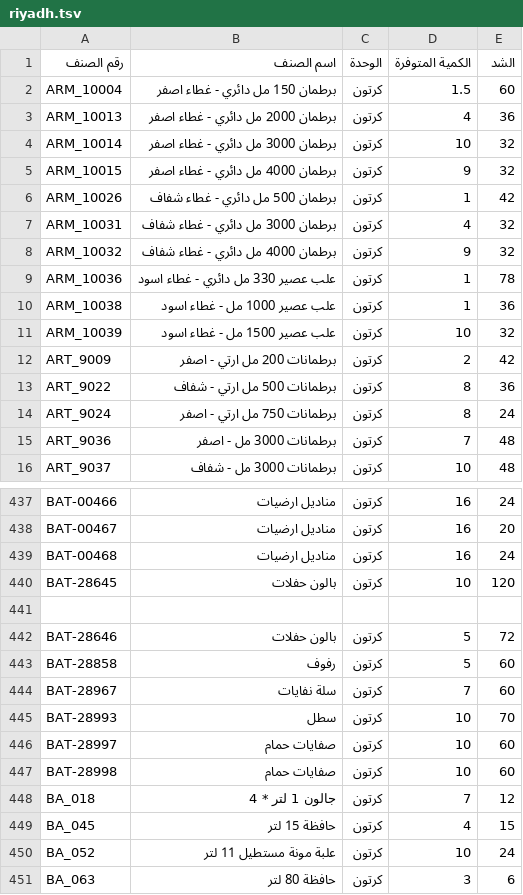
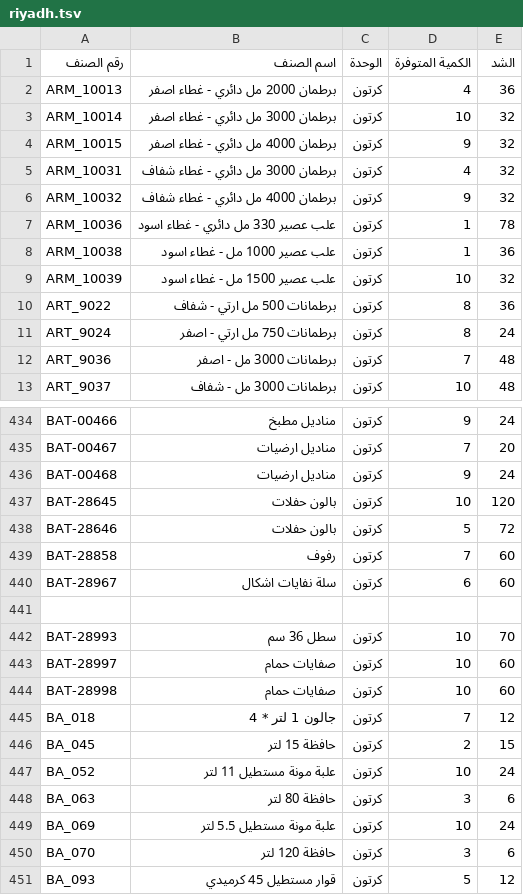
Before and after one commit to al-hzmi/inventory-system, a TSV file: data/riyadh.tsv, drawn as a sheet; only a part is shown, gaps mark what is left out; the shorter side is filled out with more unchanged rows; removed rows and columns are numbered as before the commit, all else as after; the diff covers the shown part only; the diff names each change by its address in the sheet, - before the commit and + after, or states it on an @@ line.

```diff
--- a/data/riyadh.tsv
+++ b/data/riyadh.tsv
-row 2: ARM_10004 | برطمان 150 مل دائري - غطاء اصفر | كرتون | 1.5 | 60
-row 6: ARM_10026 | برطمان 500 مل دائري - غطاء شفاف | كرتون | 1 | 42
-row 12: ART_9009 | برطمانات 200 مل ارتي - اصفر | كرتون | 2 | 42
-B434 (اسم الصنف): مناديل ارضيات
+B434 (اسم الصنف): مناديل مطبخ
-D434 (الكمية المتوفرة): 16
+D434 (الكمية المتوفرة): 9
-D435 (الكمية المتوفرة): 16
+D435 (الكمية المتوفرة): 7
-D436 (الكمية المتوفرة): 16
+D436 (الكمية المتوفرة): 9
@@ row 442 moved to row 438: BAT-28646 @@
+row 439: BAT-28858 | رفوف | كرتون | 7 | 60
+row 440: BAT-28967 | سلة نفايات اشكال | كرتون | 6 | 60
-row 443: BAT-28858 | رفوف | كرتون | 5 | 60
-row 444: BAT-28967 | سلة نفايات | كرتون | 7 | 60
-B442 (اسم الصنف): سطل
+B442 (اسم الصنف): سطل 36 سم
-D446 (الكمية المتوفرة): 4
+D446 (الكمية المتوفرة): 2
```
Also changed, not shown: 13 added rows, 15 removed rows and 35 edited cells elsewhere in this file.
